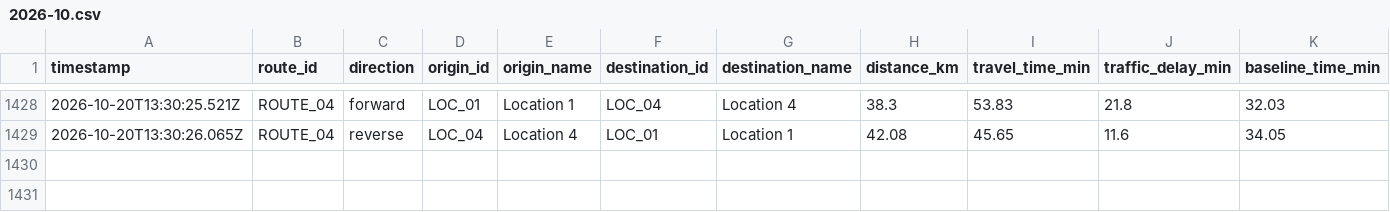
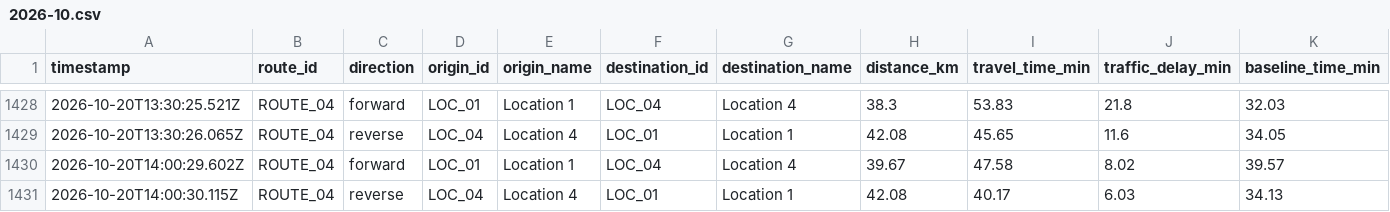
Before and after one commit to jdhameli/traffic-tracker, a CSV file: data/routes/ROUTE_04/2026-10.csv, drawn as a sheet; only a part is shown, gaps mark what is left out; rows hold the shown columns only; the diff names each change by its address in the sheet, - before the commit and + after, or states it on an @@ line.

```diff
--- a/data/routes/ROUTE_04/2026-10.csv
+++ b/data/routes/ROUTE_04/2026-10.csv
+row 1430: 2026-10-20T14:00:29.602Z | ROUTE_04 | forward | LOC_01 | Location 1 | LOC_04 | Location 4 | 39.67 | 47.58 | 8.02 | 39.57
+row 1431: 2026-10-20T14:00:30.115Z | ROUTE_04 | reverse | LOC_04 | Location 4 | LOC_01 | Location 1 | 42.08 | 40.17 | 6.03 | 34.13
```
Also changed, not shown: data/routes/ROUTE_01/2026-10.csv, data/routes/ROUTE_02/2026-10.csv, 2 other files.
